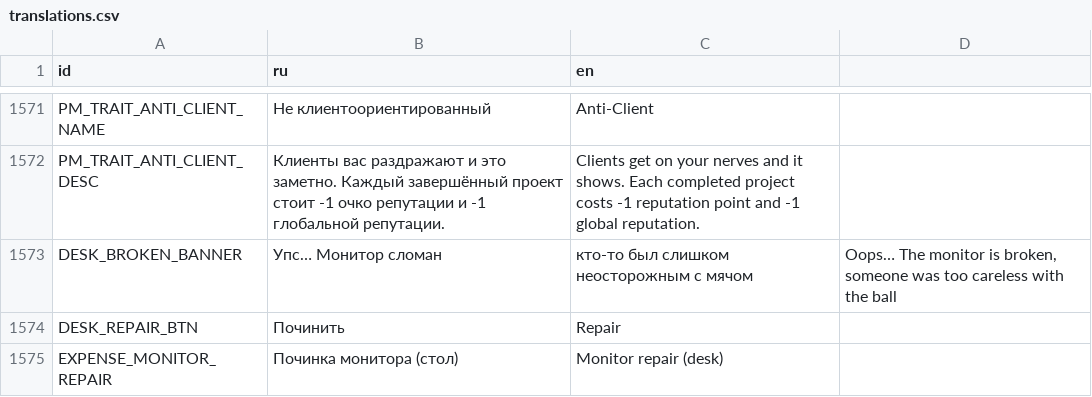
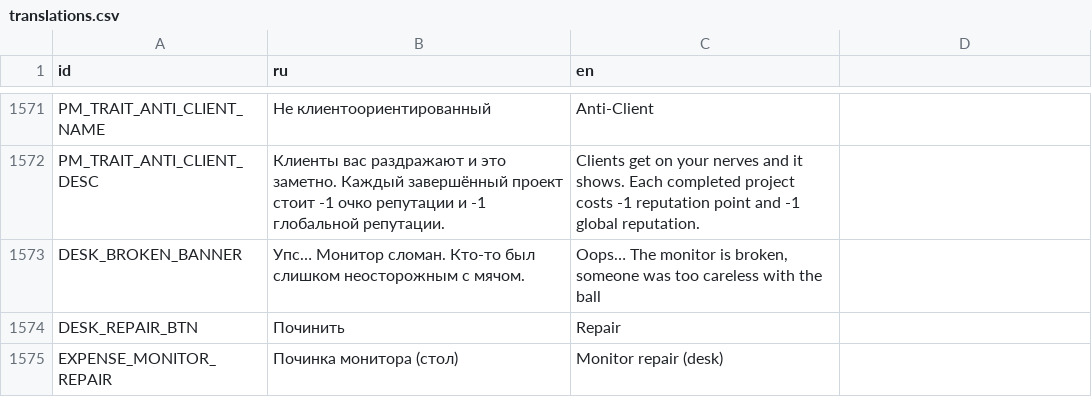
Before and after one commit to Esca69/project-manager-sim, a CSV file: Localization/translations.csv, drawn as a sheet; only a part is shown, gaps mark what is left out.

Commit message:
Fix punctuation in desk broken banner translation
Correct the Russian DESK_BROKEN_BANNER entry in translations.csv: replace comma with a period, capitalize the following sentence and add a terminal period for consistency. Also update the generated/compiled translation files (translations.en.translation and translations.ru.translation) to reflect the change.

```diff
--- a/Localization/translations.csv
+++ b/Localization/translations.csv
@@ -1598,3 +1598,3 @@ PM_TRAIT_ANTI_CLIENT_NAME,Не клиентоориентированный,Anti
 PM_TRAIT_ANTI_CLIENT_DESC,Клиенты вас раздражают и это заметно. Каждый завершённый проект стоит -1 очко репутации и -1 глобальной репутации.,Clients get on your nerves and it shows. Each completed project costs -1 reputation point and -1 global reputation.
-DESK_BROKEN_BANNER,Упс… Монитор сломан, кто-то был слишком неосторожным с мячом,"Oops… The monitor is broken, someone was too careless with the ball"
+DESK_BROKEN_BANNER,Упс… Монитор сломан. Кто-то был слишком неосторожным с мячом.,"Oops… The monitor is broken, someone was too careless with the ball"
 DESK_REPAIR_BTN,Починить,Repair
```
Also changed, not shown: 2 other files.
